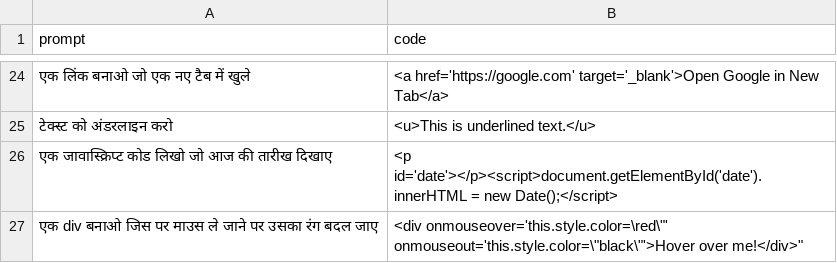
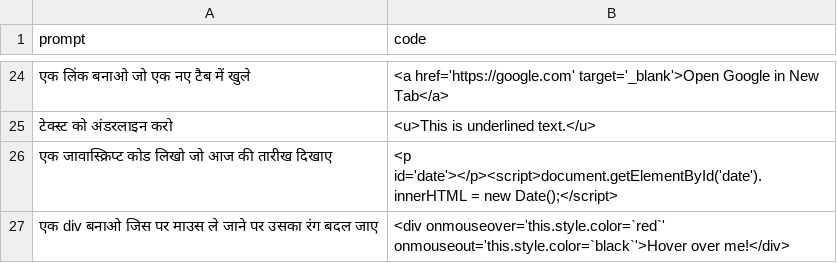
Before and after one commit to Amitsaka1/AS-AI, a CSV file: dataset.csv, drawn as a sheet; only a part is shown, gaps mark what is left out.

Commit message:
Update dataset.csv

```diff
--- a/dataset.csv
+++ b/dataset.csv
@@ -26,2 +26,2 @@ prompt,code
 "एक जावास्क्रिप्ट कोड लिखो जो आज की तारीख दिखाए","<p id='date'></p><script>document.getElementById('date').innerHTML = new Date();</script>"
-"एक div बनाओ जिस पर माउस ले जाने पर उसका रंग बदल जाए","<div onmouseover='this.style.color=\"red\"' onmouseout='this.style.color=\"black\"'>Hover over me!</div>"
+"एक div बनाओ जिस पर माउस ले जाने पर उसका रंग बदल जाए","<div onmouseover='this.style.color=`red`' onmouseout='this.style.color=`black`'>Hover over me!</div>"
```
